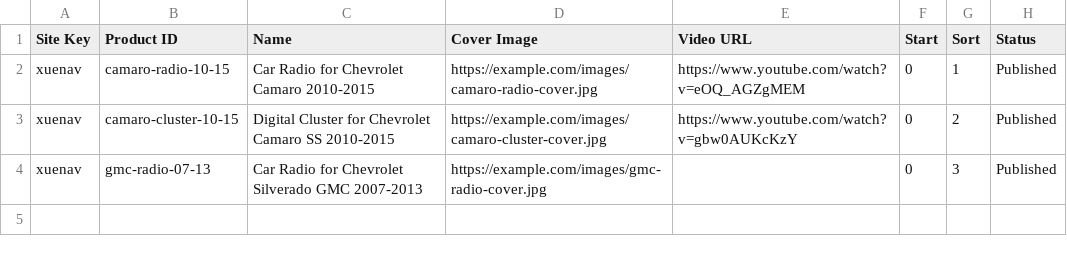
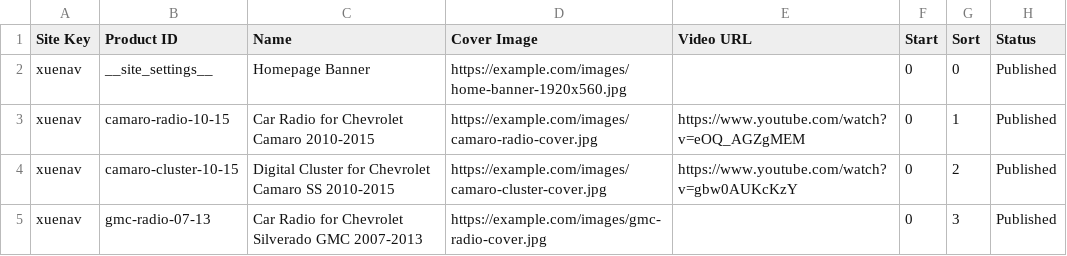
Before and after one commit to mengyliu6/xuenav-site, a CSV file: docs/templates/feishu-products-template.csv, drawn as a sheet.

Commit message:
Add scoped brand admin and configurable homepage banner

```diff
--- a/docs/templates/feishu-products-template.csv
+++ b/docs/templates/feishu-products-template.csv
@@ -1,2 +1,3 @@
 Site Key,Product ID,Name,Cover Image,Video URL,Start,Sort,Status
+xuenav,__site_settings__,Homepage Banner,https://example.com/images/home-banner-1920x560.jpg,,0,0,Published
 xuenav,camaro-radio-10-15,Car Radio for Chevrolet Camaro 2010-2015,https://example.com/images/camaro-radio-cover.jpg,https://www.youtube.com/watch?v=eOQ_AGZgMEM,0,1,Published
```
Also changed, not shown: 13 other files.
